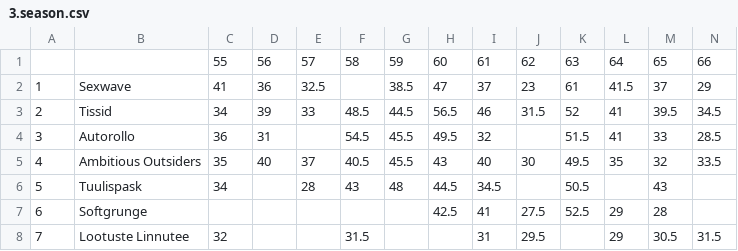
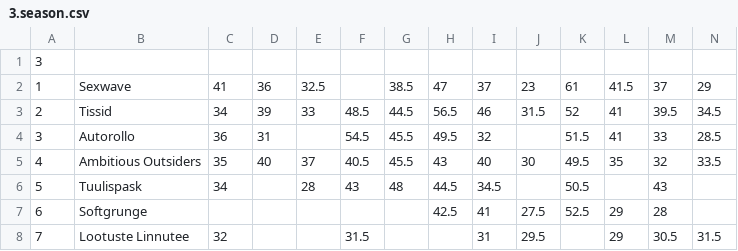
Before and after one commit to NKuusik/quiz-stats, a CSV file: src/resources/3.season.csv, drawn as a sheet; only a part is shown; removed rows and columns are numbered as before the commit, all else as after; rows hold the shown columns only; the diff names each change by its address in the sheet, - before the commit and + after, or states it on an @@ line.

```diff
--- a/src/resources/3.season.csv
+++ b/src/resources/3.season.csv
-row 1:  |  | 55 | 56 | 57 | 58 | 59 | 60 | 61 | 62 | 63 | 64 | 65 | 66
+row 1: 3
```
Also changed, not shown: src/resources/1-2.season.csv, src/resources/6.season.csv, 3 other files.
